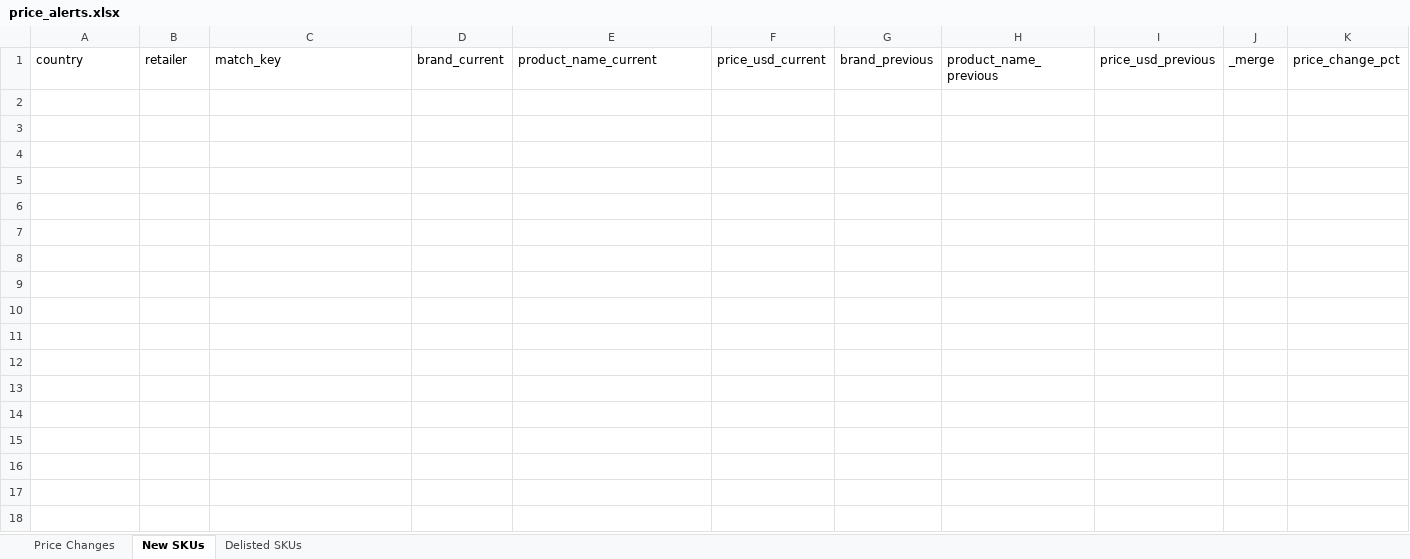
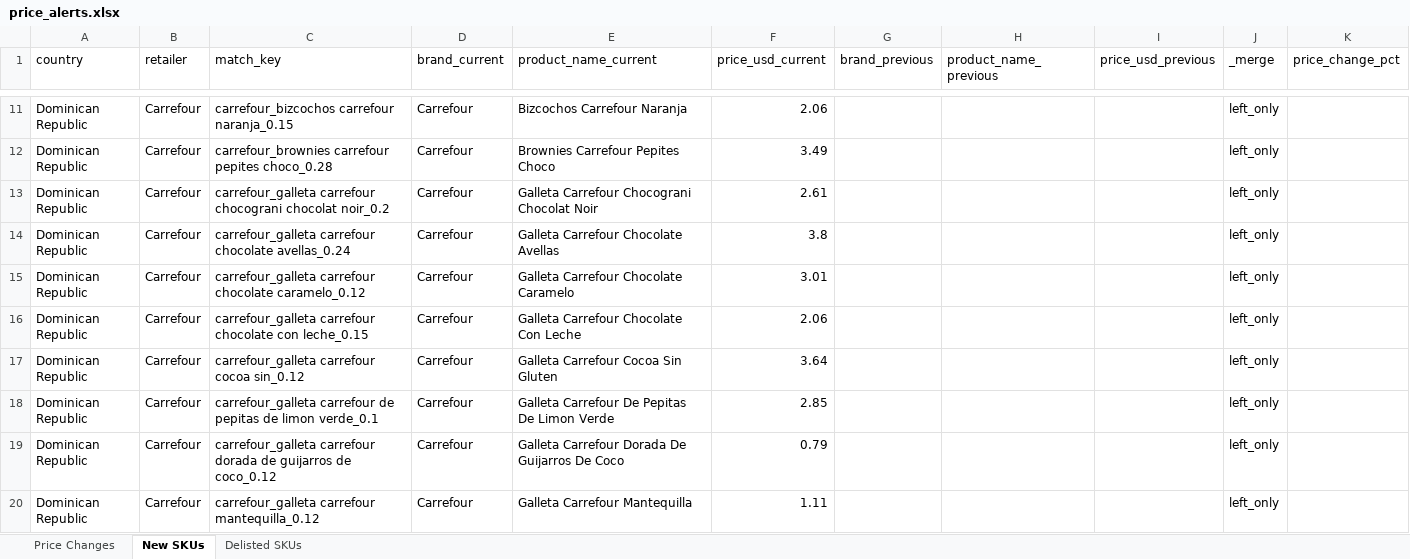
Before and after one commit to Colmau1971/caribbean_retail_ai, an Excel workbook: streamlit_data/price_alerts.xlsx, sheet New SKUs, drawn as a sheet; only a part is shown, gaps mark what is left out; values as stored, in another font and other column widths than the file's, no borders; the diff covers the shown part only; the diff names each change by its address in the sheet, - before the commit and + after, or states it on an @@ line.

```diff
--- a/streamlit_data/price_alerts.xlsx (sheet New SKUs)
+++ b/streamlit_data/price_alerts.xlsx (sheet New SKUs)
+row 11: Dominican Republic | Carrefour | carrefour_bizcochos carrefour naranja_0.15 | Carrefour | Bizcochos Carrefour Naranja | 2.06 |  |  |  | left_only
+row 12: Dominican Republic | Carrefour | carrefour_brownies carrefour pepites choco_0.28 | Carrefour | Brownies Carrefour Pepites Choco | 3.49 |  |  |  | left_only
+row 13: Dominican Republic | Carrefour | carrefour_galleta carrefour chocograni chocolat noir_0.2 | Carrefour | Galleta Carrefour Chocograni Chocolat Noir | 2.61 |  |  |  | left_only
+row 14: Dominican Republic | Carrefour | carrefour_galleta carrefour chocolate avellas_0.24 | Carrefour | Galleta Carrefour Chocolate Avellas | 3.8 |  |  |  | left_only
+row 15: Dominican Republic | Carrefour | carrefour_galleta carrefour chocolate caramelo_0.12 | Carrefour | Galleta Carrefour Chocolate Caramelo | 3.01 |  |  |  | left_only
+row 16: Dominican Republic | Carrefour | carrefour_galleta carrefour chocolate con leche_0.15 | Carrefour | Galleta Carrefour Chocolate Con Leche | 2.06 |  |  |  | left_only
+row 17: Dominican Republic | Carrefour | carrefour_galleta carrefour cocoa sin_0.12 | Carrefour | Galleta Carrefour Cocoa Sin Gluten | 3.64 |  |  |  | left_only
+row 18: Dominican Republic | Carrefour | carrefour_galleta carrefour de pepitas de limon verde_0.1 | Carrefour | Galleta Carrefour De Pepitas De Limon Verde | 2.85 |  |  |  | left_only
+row 19: Dominican Republic | Carrefour | carrefour_galleta carrefour dorada de guijarros de coco_0.12 | Carrefour | Galleta Carrefour Dorada De Guijarros De Coco | 0.79 |  |  |  | left_only
+row 20: Dominican Republic | Carrefour | carrefour_galleta carrefour mantequilla_0.12 | Carrefour | Galleta Carrefour Mantequilla | 1.11 |  |  |  | left_only
```
Also changed, not shown: 29 added rows elsewhere in this sheet, sheet Delisted SKUs, streamlit_data/caribbean_master_latest.xlsx, streamlit_data/regional_insights.xlsx, 1 other file.
